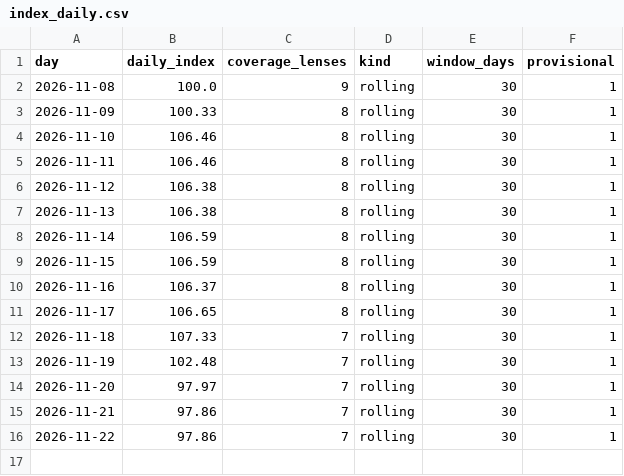
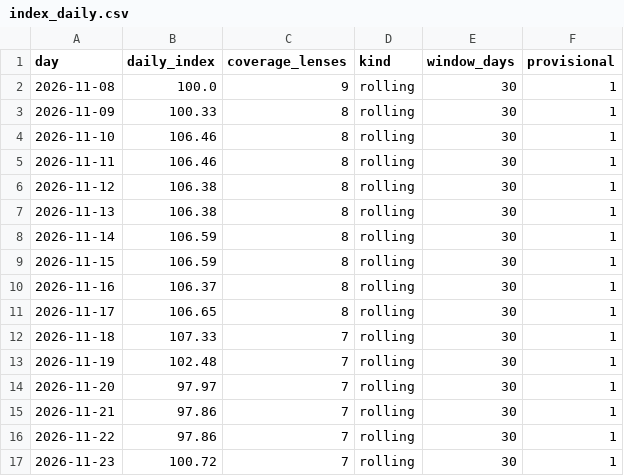
Before and after one commit to sanokushi-del/souba-index, a CSV file: lego/data/index_daily.csv, drawn as a sheet; the diff names each change by its address in the sheet, - before the commit and + after, or states it on an @@ line.

```diff
--- a/lego/data/index_daily.csv
+++ b/lego/data/index_daily.csv
+row 17: 2026-11-23 | 100.72 | 7 | rolling | 30 | 1
```
Also changed, not shown: bag/data/index_daily.csv, tcg/data/index_daily.csv, 49 other files.
